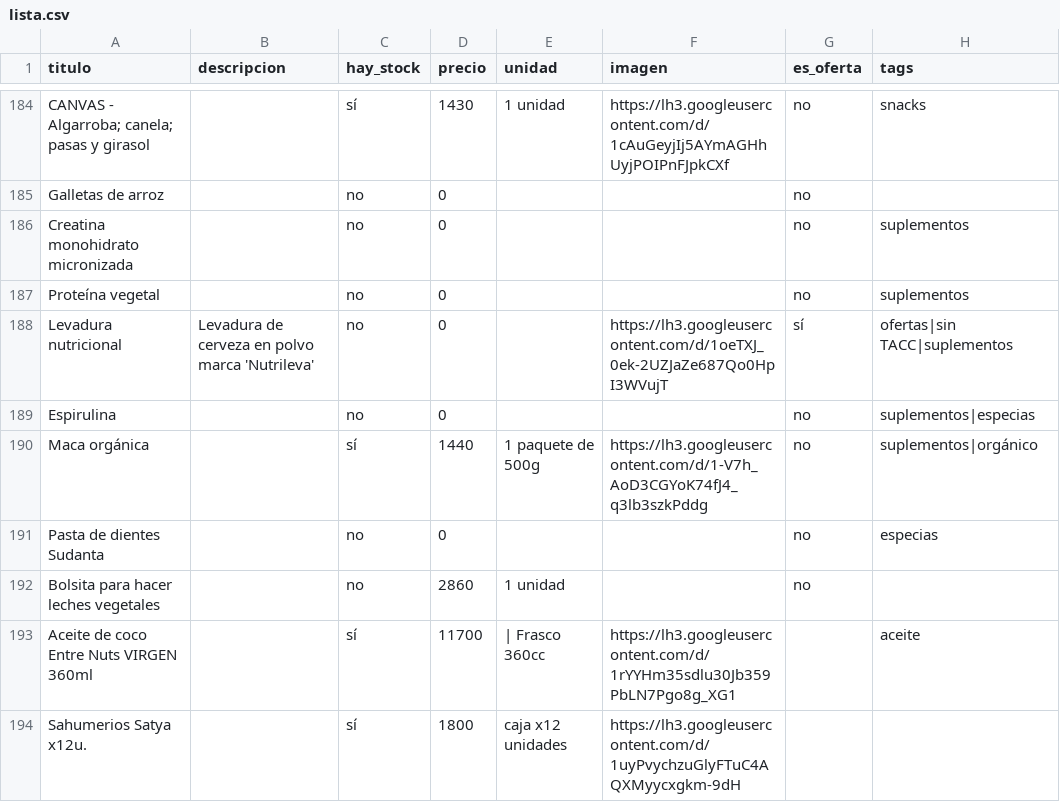
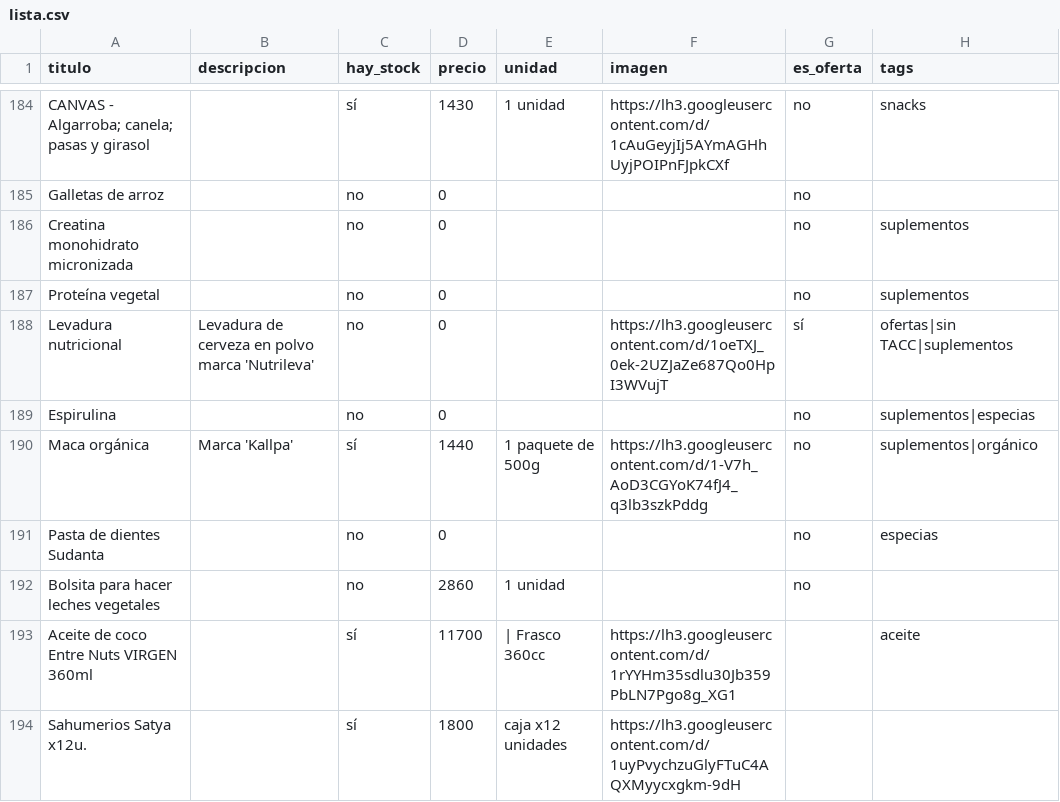
Before and after one commit to dietetica/productos, a CSV file: lista.csv, drawn as a sheet; only a part is shown, gaps mark what is left out.

Commit message:
Actualización automática de productos

```diff
--- a/lista.csv
+++ b/lista.csv
@@ -189,3 +189,3 @@ Levadura nutricional,Levadura de cerveza en polvo marca 'Nutrileva',no,0,,https:
 Espirulina,,no,0,,,no,suplementos|especias
-Maca orgánica,,sí,1440,1 paquete de 500g,https://lh3.googleusercontent.com/d/1-V7h_AoD3CGYoK74fJ4_q3lb3szkPddg,no,suplementos|orgánico
+Maca orgánica,Marca 'Kallpa',sí,1440,1 paquete de 500g,https://lh3.googleusercontent.com/d/1-V7h_AoD3CGYoK74fJ4_q3lb3szkPddg,no,suplementos|orgánico
 Pasta de dientes Sudanta,,no,0,,,no,especias
```
